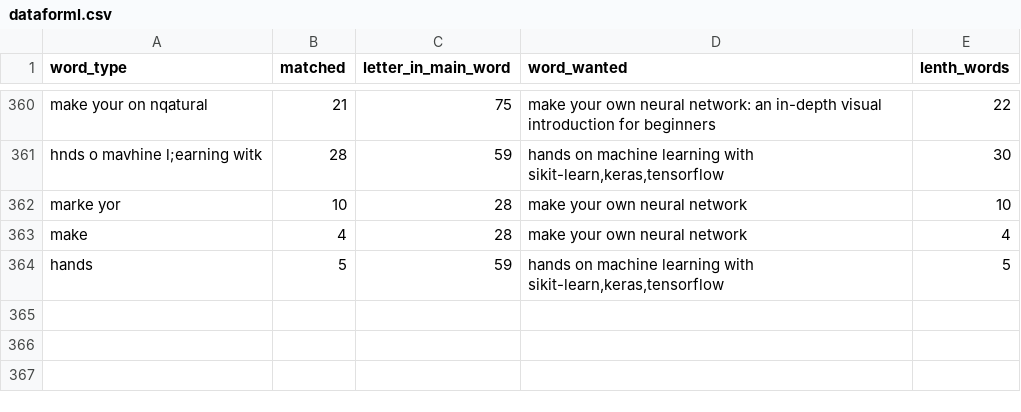
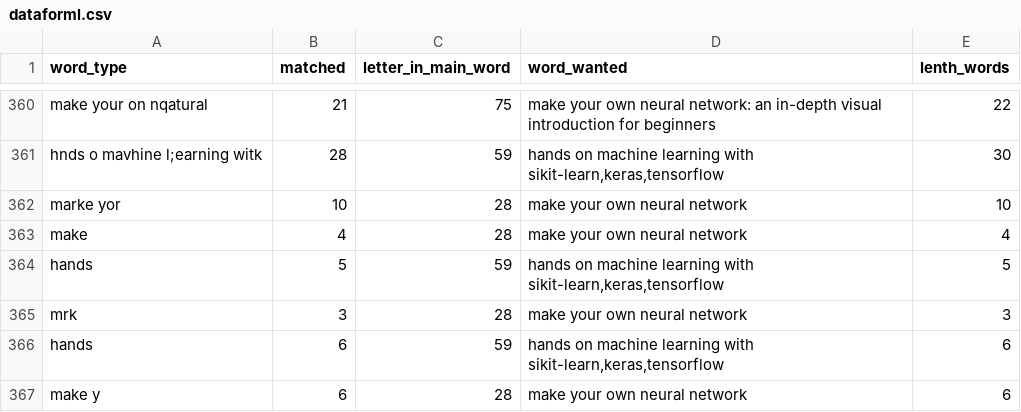
Before and after one commit to rs8077259/Library-management-system, a CSV file: dataforml.csv, drawn as a sheet; only a part is shown, gaps mark what is left out.

```diff
--- a/dataforml.csv
+++ b/dataforml.csv
@@ -364 +364,4 @@ make,4,28,make your own neural network,4
 hands,5,59,"hands on machine learning with sikit-learn,keras,tensorflow",5
+mrk,3,28,make your own neural network,3
+hands ,6,59,"hands on machine learning with sikit-learn,keras,tensorflow",6
+make y,6,28,make your own neural network,6
```
Also changed, not shown: backup/backup.csv, enterhistory.csv, 11 other files.
